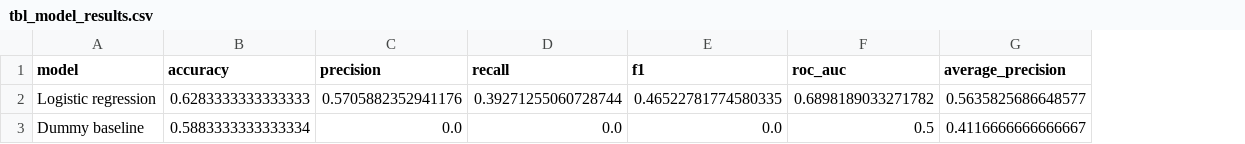
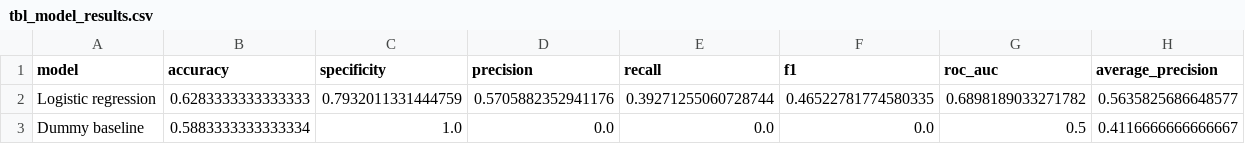
Before and after one commit to KeanaGindy/AAI-500-Final-Project, a CSV file: reports/tables/tbl_model_results.csv, drawn as a sheet; the diff names each change by its address in the sheet, - before the commit and + after, or states it on an @@ line.

```diff
--- a/reports/tables/tbl_model_results.csv
+++ b/reports/tables/tbl_model_results.csv
+column C (specificity), rows 2-3: 0.7932011331444759 | 1.0
```
Also changed, not shown: reports/tables/tbl_logistic_cv_results.csv, reports/tables/tbl_model_comparison.csv, 4 other files.
